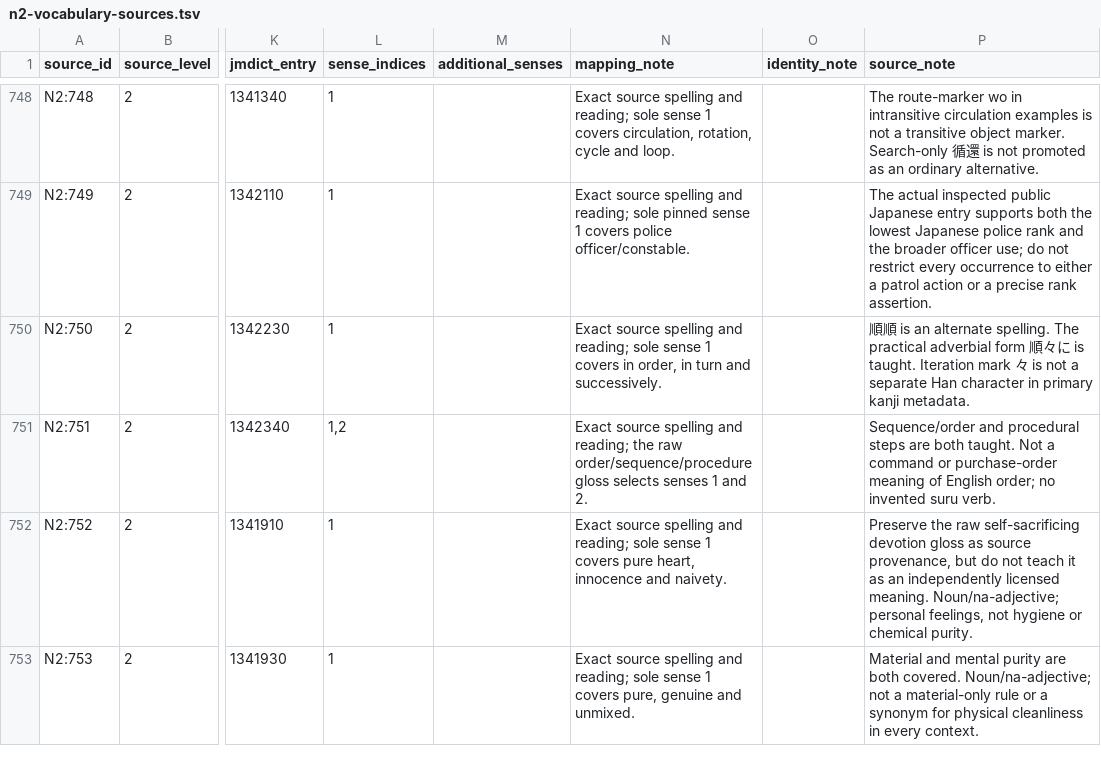
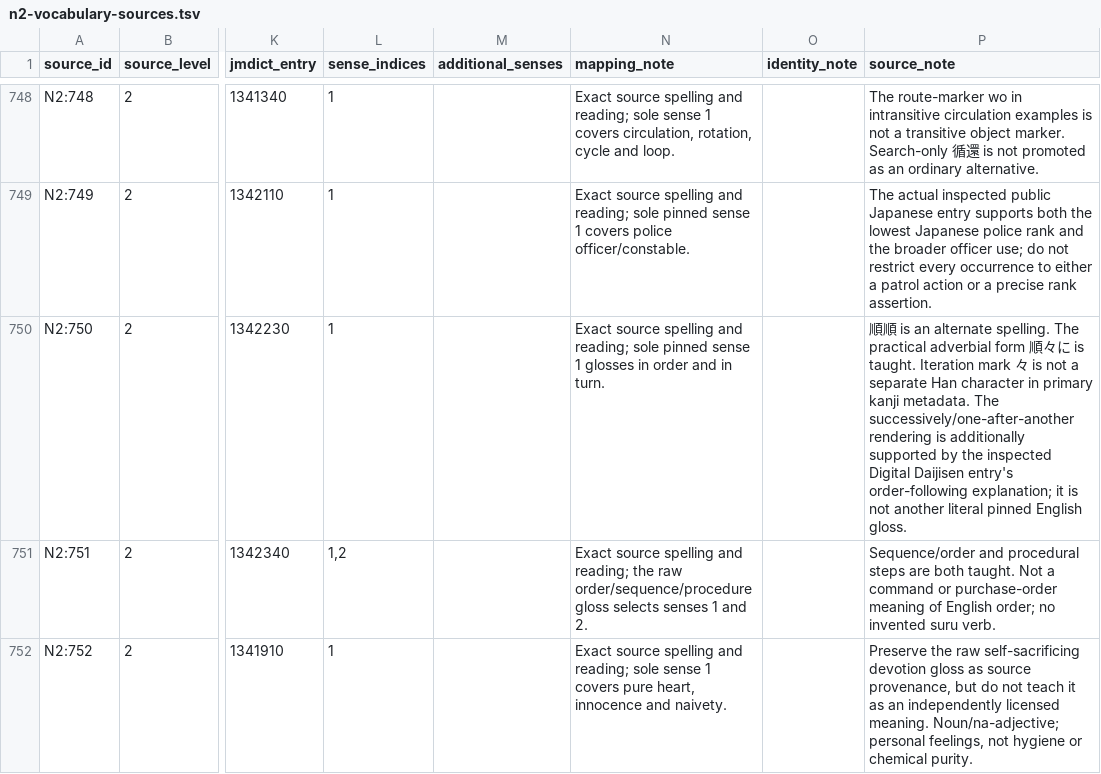
Before and after one commit to stop-cran/learning-japanese, a TSV file: docs/n2-vocabulary-sources.tsv, drawn as a sheet; only a part is shown, gaps mark what is left out; the shorter side is filled out with more unchanged rows; the diff names each change by its address in the sheet, - before the commit and + after, or states it on an @@ line.

```diff
--- a/docs/n2-vocabulary-sources.tsv
+++ b/docs/n2-vocabulary-sources.tsv
-N750 (mapping_note): …reading; sole sense 1 covers in order, in turn and successively.
+N750 (mapping_note): …reading; sole pinned sense 1 glosses in order and in turn.
-P750 (source_note): …kanji metadata.
+P750 (source_note): …kanji metadata. The successively/one-after-another rendering is additionally supported by the inspected Digital Daijisen entry's order-following explanation; it is not another literal pinned English gloss.
```
Also changed, not shown: 14 other files.
